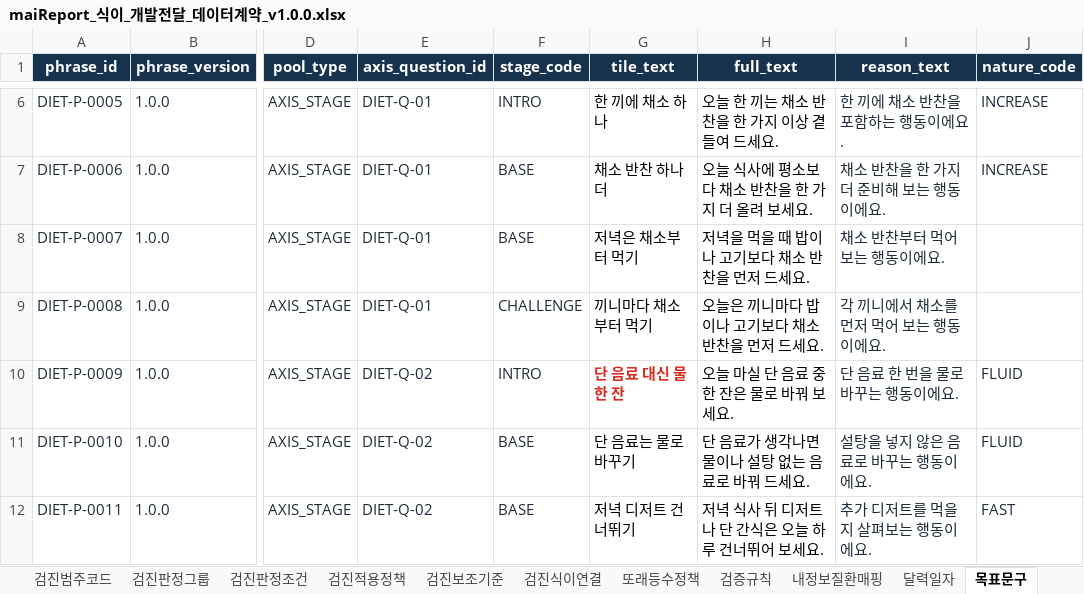
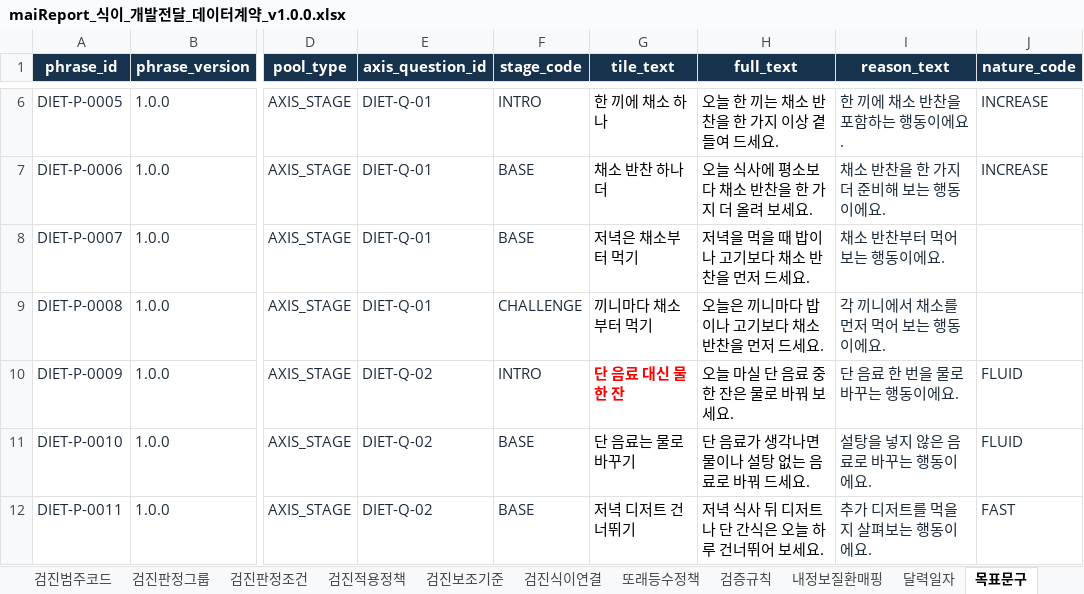
Before and after one commit to srleeinkorea/Project_maiReport, an Excel workbook: 전달/2026-10-19_연구소_식이데이터계약/maiReport_식이_개발전달_데이터계약_v1.0.0.xlsx, sheet 목표문구, drawn as a sheet; only a part is shown, gaps mark what is left out; values as stored, in another font and other column widths than the file's, no borders; table styles not drawn; the diff names each change by its address in the sheet, - before the commit and + after, or states it on an @@ line.

```diff
--- a/전달/2026-10-19_연구소_식이데이터계약/maiReport_식이_개발전달_데이터계약_v1.0.0.xlsx (sheet 목표문구)
+++ b/전달/2026-10-19_연구소_식이데이터계약/maiReport_식이_개발전달_데이터계약_v1.0.0.xlsx (sheet 목표문구)
-G10 text colour: #D92D20
+G10 text colour: #FF0000
```
Also changed, not shown: sheet 번역_en, sheet 구현기준, sheet 안내, docs/엔진/식이/maiReport_식이_의학근거대조_v1.0.0.xlsx, 전달/2026-10-19_연구소_식이데이터계약/maiReport_식이_참조설정데이터_v1.0.0.xlsx.
